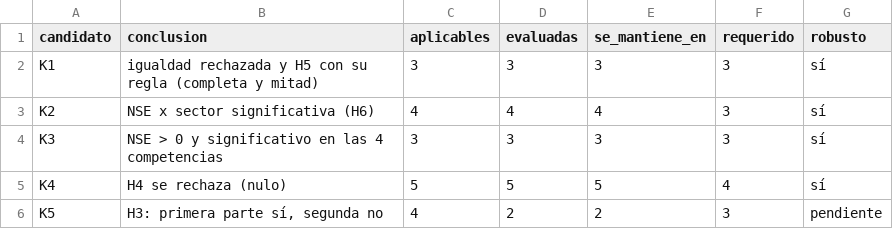
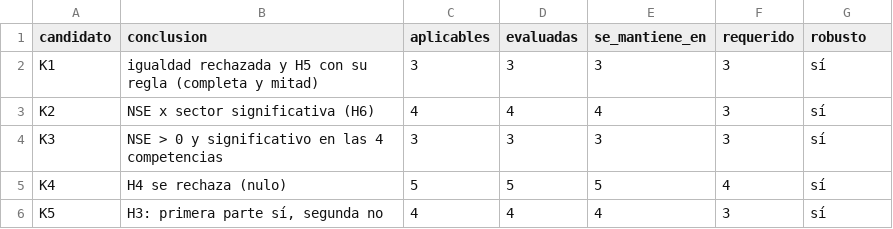
Before and after one commit to osmateoramos/Proyecto-Final-PISA, a CSV file: Proyecto_PISA/salidas/f7_robustez.csv, drawn as a sheet.

```diff
--- a/Proyecto_PISA/salidas/f7_robustez.csv
+++ b/Proyecto_PISA/salidas/f7_robustez.csv
@@ -5,2 +5,2 @@ K3,NSE > 0 y significativo en las 4 competencias,3,3,3,3,sí
 K4,H4 se rechaza (nulo),5,5,5,4,sí
-K5,"H3: primera parte sí, segunda no",4,2,2,3,pendiente
+K5,"H3: primera parte sí, segunda no",4,4,4,3,sí
```
Also changed, not shown: Proyecto_PISA/salidas/f7_sensibilidad_detalle.csv, Proyecto_PISA/salidas/mat_rl_ajuste.csv, 31 other files.
